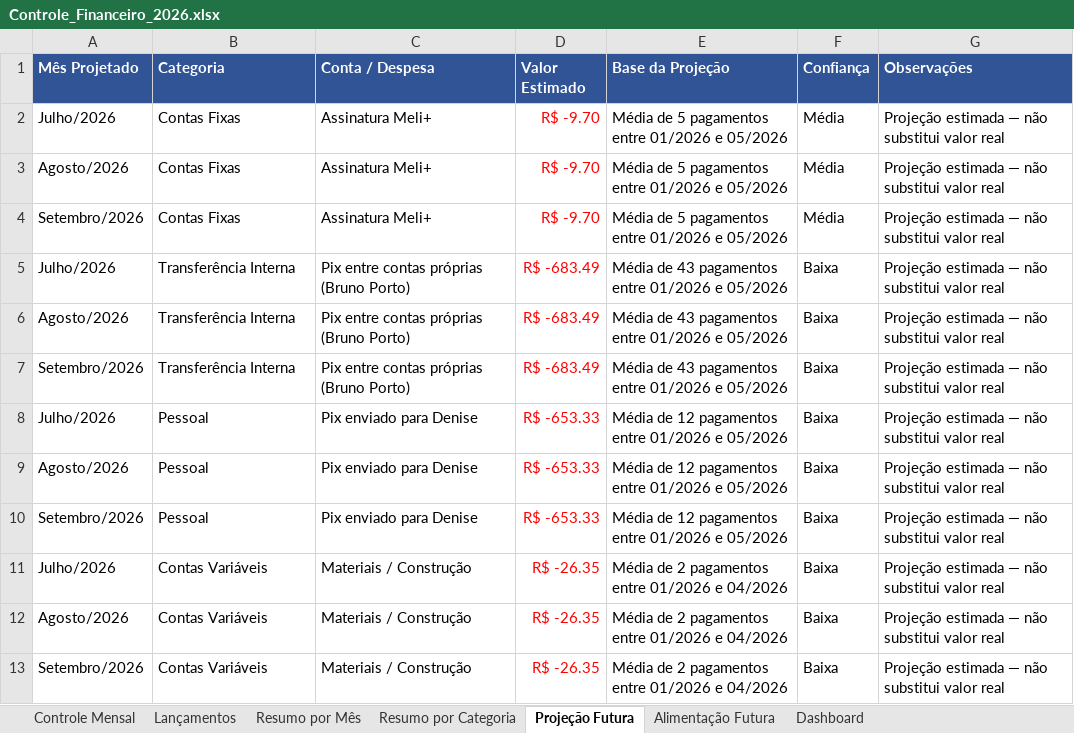
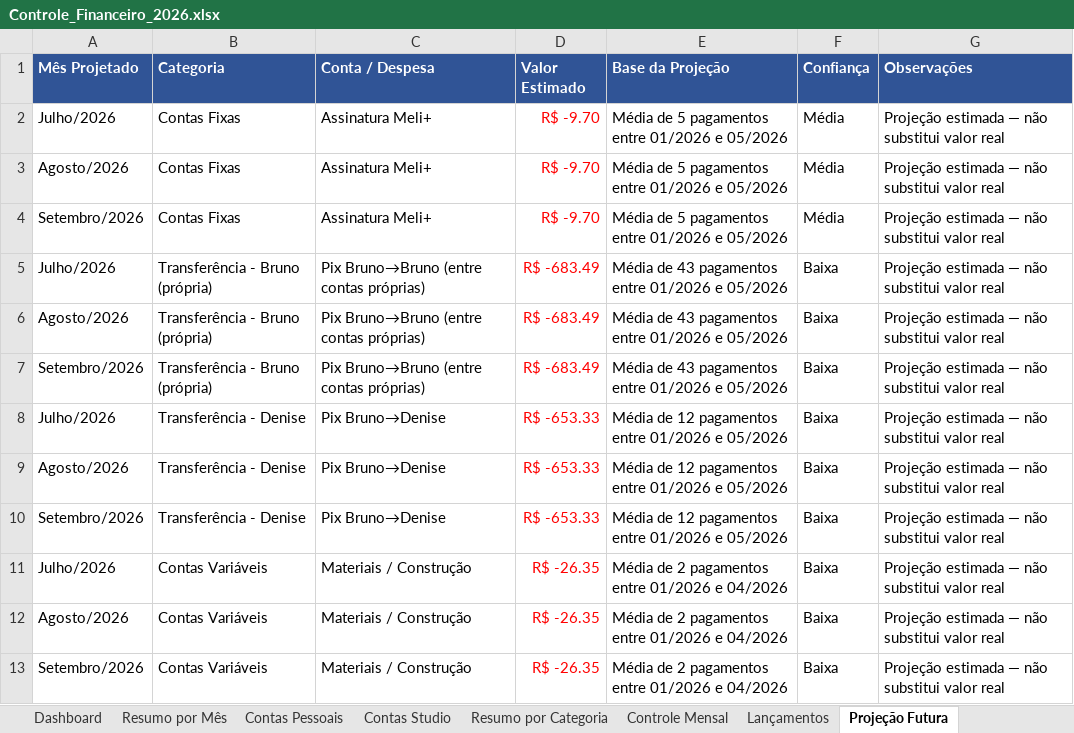
Before and after one commit to Brunoportoseus/comercial, an Excel workbook: Controle_Financeiro_2026.xlsx, sheet Projeção Futura, drawn as a sheet; only a part is shown; values as stored, in another font and other column widths than the file's, no borders; the diff names each change by its address in the sheet, - before the commit and + after, or states it on an @@ line.

```diff
--- a/Controle_Financeiro_2026.xlsx (sheet Projeção Futura)
+++ b/Controle_Financeiro_2026.xlsx (sheet Projeção Futura)
+sheet tab: Contas Pessoais
+sheet tab: Contas Studio
@@ sheet tab order changed: Dashboard | Resumo por Mês | Contas Pessoais | Contas Studio | Resumo por Categoria | Controle Mensal | Lançamentos | Projeção Futura @@
-B5:B7 (Categoria): Transferência Interna
+B5:B7 (Categoria): Transferência - Bruno (própria)
-C5:C7 (Conta / Despesa): Pix entre contas próprias (Bruno Porto)
+C5:C7 (Conta / Despesa): Pix Bruno→Bruno (entre contas próprias)
-B8:B10 (Categoria): Pessoal
+B8:B10 (Categoria): Transferência - Denise
-C8:C10 (Conta / Despesa): Pix enviado para Denise
+C8:C10 (Conta / Despesa): Pix Bruno→Denise
```
Also changed, not shown: sheet Controle Mensal, sheet Lançamentos, sheet Resumo por Mês, sheet Resumo por Categoria, sheet Dashboard, sheet Alimentação Futura.
